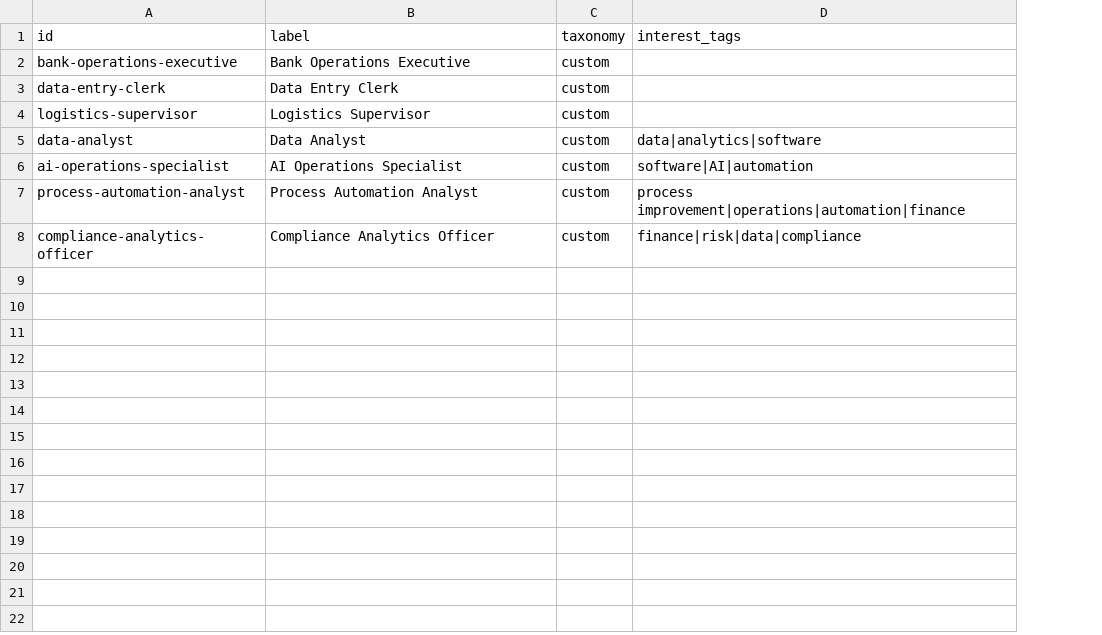
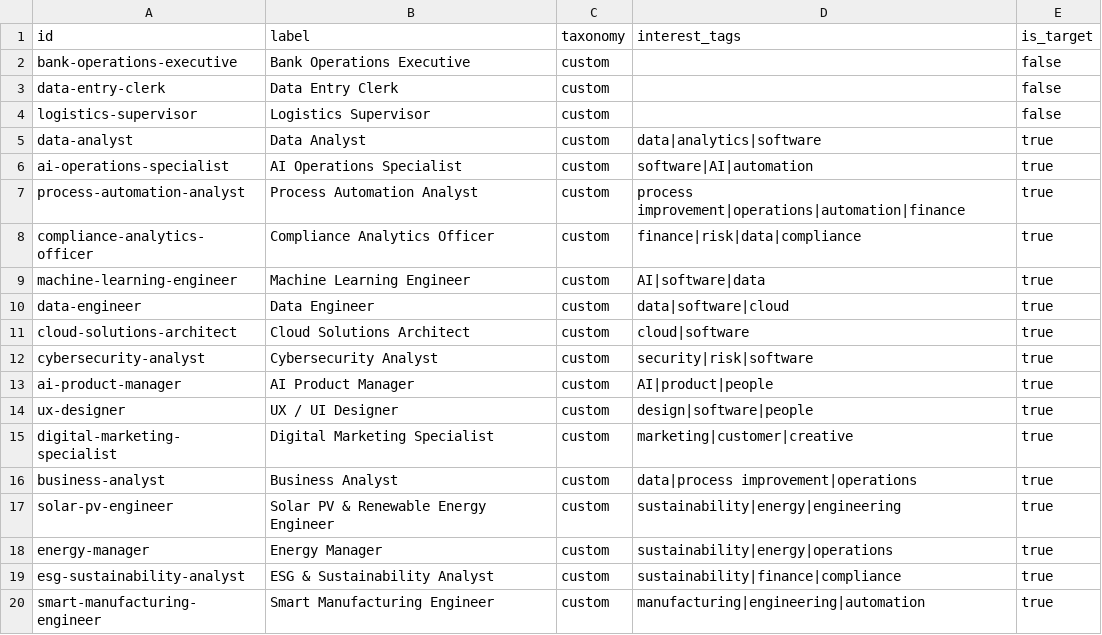
Before and after one commit to pecel-lelele/adept, a CSV file: src/data/seed/taxonomy/roles.csv, drawn as a sheet; only a part is shown; the diff covers the shown part only; the diff names each change by its address in the sheet, - before the commit and + after, or states it on an @@ line.

```diff
--- a/src/data/seed/taxonomy/roles.csv
+++ b/src/data/seed/taxonomy/roles.csv
+column E (is_target), rows 2-8: false | false | false | true | true | true | true
+row 9: machine-learning-engineer | Machine Learning Engineer | custom | AI|software|data | true
+row 10: data-engineer | Data Engineer | custom | data|software|cloud | true
+row 11: cloud-solutions-architect | Cloud Solutions Architect | custom | cloud|software | true
+row 12: cybersecurity-analyst | Cybersecurity Analyst | custom | security|risk|software | true
+row 13: ai-product-manager | AI Product Manager | custom | AI|product|people | true
+row 14: ux-designer | UX / UI Designer | custom | design|software|people | true
+row 15: digital-marketing-specialist | Digital Marketing Specialist | custom | marketing|customer|creative | true
+row 16: business-analyst | Business Analyst | custom | data|process improvement|operations | true
+row 17: solar-pv-engineer | Solar PV & Renewable Energy Engineer | custom | sustainability|energy|engineering | true
+row 18: energy-manager | Energy Manager | custom | sustainability|energy|operations | true
+row 19: esg-sustainability-analyst | ESG & Sustainability Analyst | custom | sustainability|finance|compliance | true
+row 20: smart-manufacturing-engineer | Smart Manufacturing Engineer | custom | manufacturing|engineering|automation | true
```
Also changed, not shown: 12 added rows elsewhere in this file, 10 other files.
